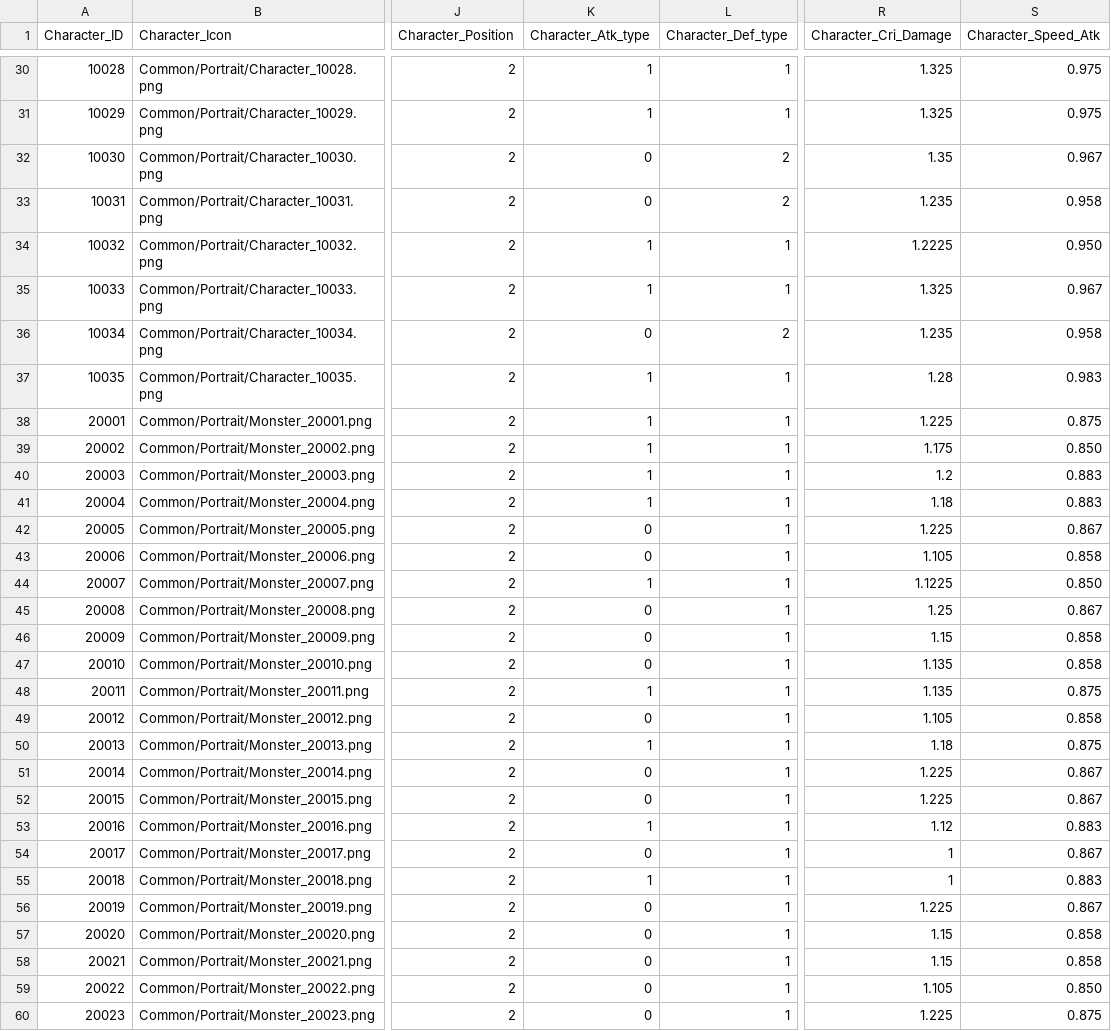
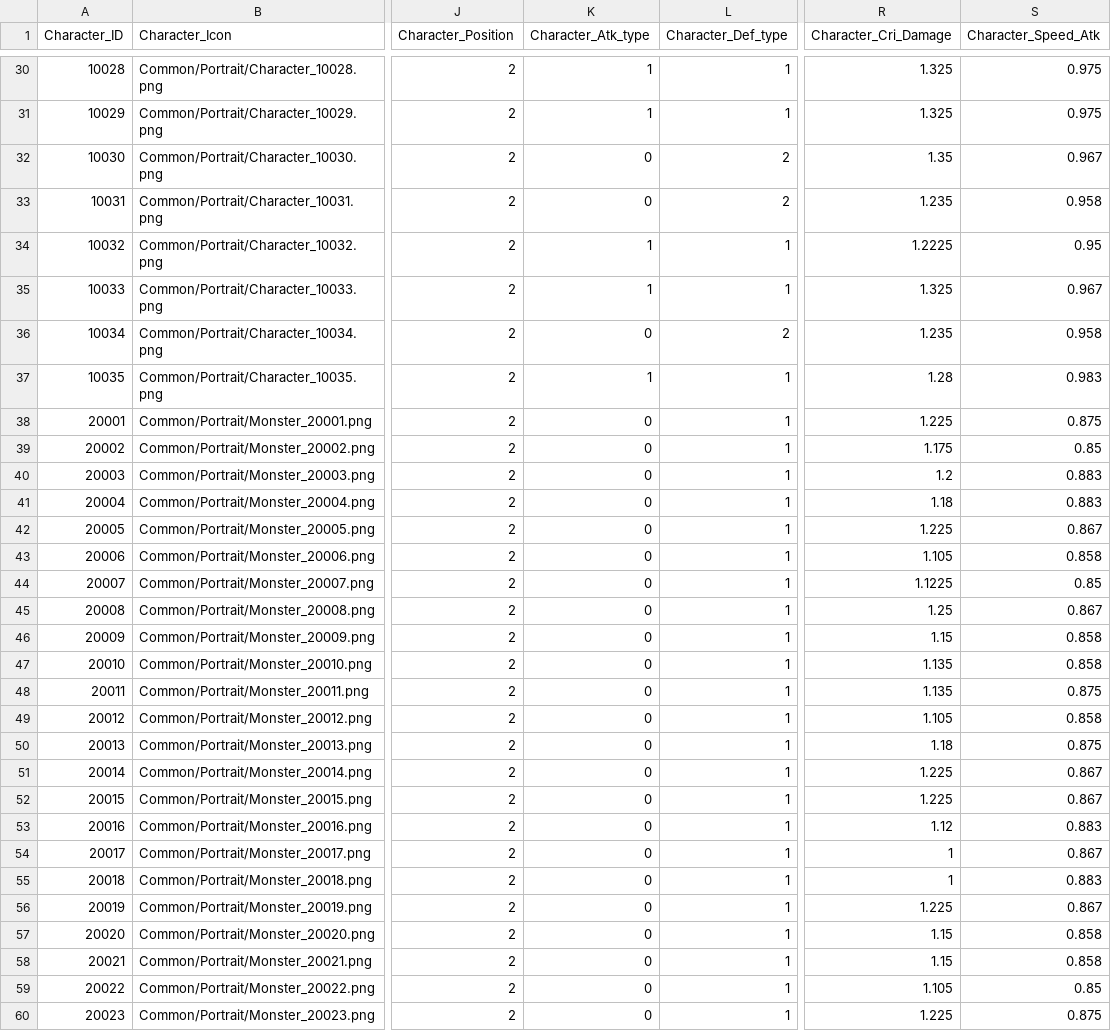
Before and after one commit to wodud1378/castle-hero, a CSV file: CastleHero-UnityClient/Assets/Resources/LocalDB/Character_Table.csv, drawn as a sheet; only a part is shown, gaps mark what is left out; the diff covers the shown part only; the diff names each change by its address in the sheet, - before the commit and + after, or states it on an @@ line.

```diff
--- a/CastleHero-UnityClient/Assets/Resources/LocalDB/Character_Table.csv
+++ b/CastleHero-UnityClient/Assets/Resources/LocalDB/Character_Table.csv
-S34 (Character_Speed_Atk): 0.950
+S34 (Character_Speed_Atk): 0.95
-K38:K41 (Character_Atk_type): 1
+K38:K41 (Character_Atk_type): 0
-S39 (Character_Speed_Atk): 0.850
+S39 (Character_Speed_Atk): 0.85
-K44 (Character_Atk_type): 1
+K44 (Character_Atk_type): 0
-S44 (Character_Speed_Atk): 0.850
+S44 (Character_Speed_Atk): 0.85
-K48 (Character_Atk_type): 1
+K48 (Character_Atk_type): 0
-K50 (Character_Atk_type): 1
+K50 (Character_Atk_type): 0
-K53 (Character_Atk_type): 1
+K53 (Character_Atk_type): 0
-K55 (Character_Atk_type): 1
+K55 (Character_Atk_type): 0
-S59 (Character_Speed_Atk): 0.850
+S59 (Character_Speed_Atk): 0.85
```
Also changed, not shown: 34 edited cells elsewhere in this file, CastleHero-UnityClient/Assets/Resources/LocalDB/Skill_Table.csv.
